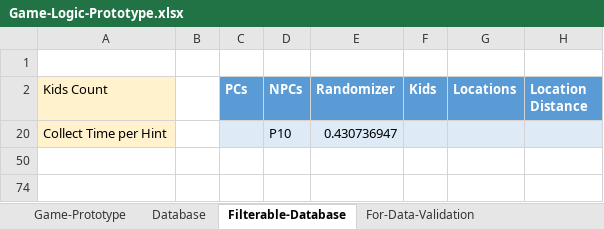
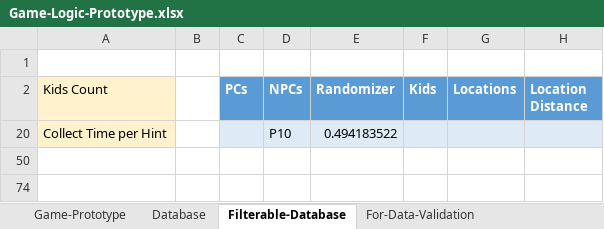
Before and after one commit to RivaWangaaa/Palette, an Excel workbook: Game-Logic-Prototype.xlsx, sheet Filterable-Database, drawn as a sheet; only a part is shown; values as stored, in another font and other column widths than the file's, no borders; table styles not drawn; the diff names each change by its address in the sheet, - before the commit and + after, or states it on an @@ line.

```diff
--- a/Game-Logic-Prototype.xlsx (sheet Filterable-Database)
+++ b/Game-Logic-Prototype.xlsx (sheet Filterable-Database)
-E20 (Randomizer): 0.430736947
+E20 (Randomizer): 0.494183522
```
Also changed, not shown: sheet Database, hidden cells, charts or pictures, 53 other files.
